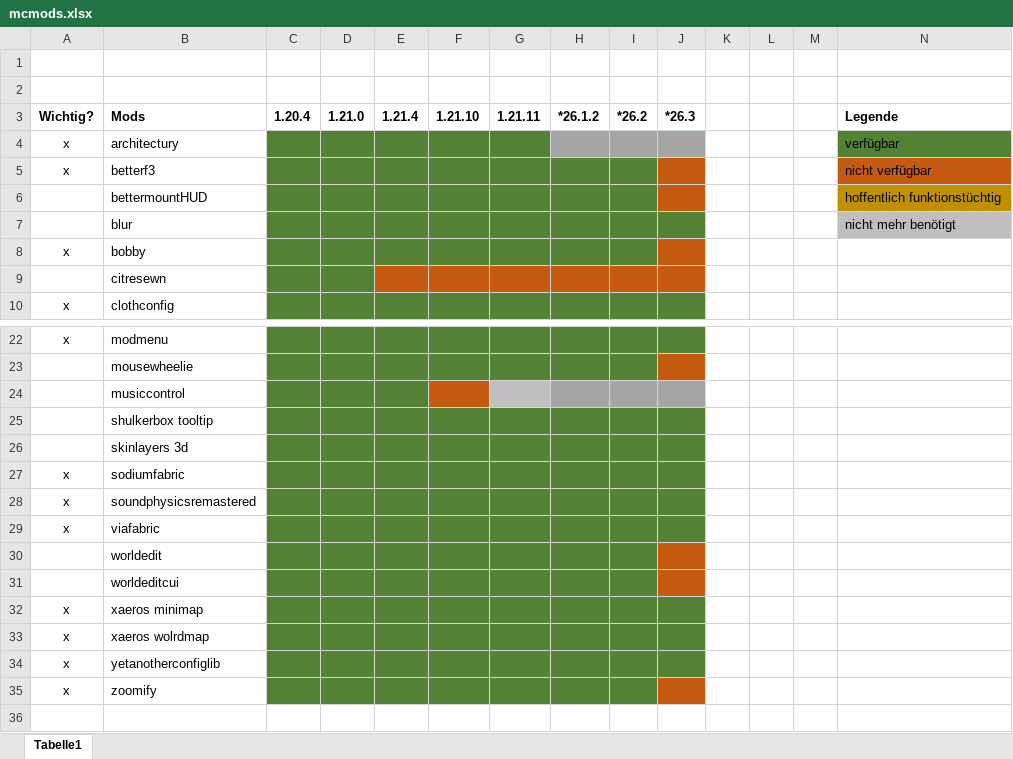
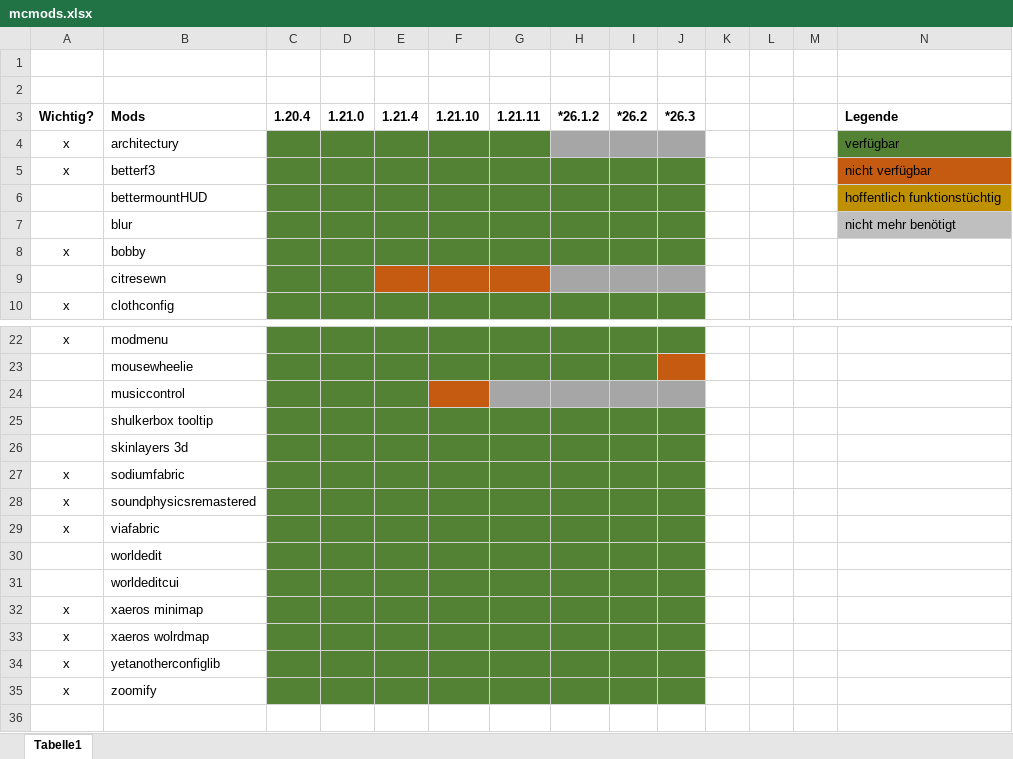
Before and after one commit to klingenprinz/MC-Mods, an Excel workbook: mcmods.xlsx, sheet Tabelle1, drawn as a sheet; only a part is shown, gaps mark what is left out; values as stored, in another font and other column widths than the file's, no borders; the diff names each change by its address in the sheet, - before the commit and + after, or states it on an @@ line.

```diff
--- a/mcmods.xlsx (sheet Tabelle1)
+++ b/mcmods.xlsx (sheet Tabelle1)
-J5:J6 fill: #C55A11
+J5:J6 fill: #548235
-J8 fill: #C55A11
+J8 fill: #548235
-H9:J9 fill: #C55A11
+H9:J9 fill: #A6A6A6
-G24 fill: #BFBFBF
+G24 fill: #A6A6A6
-J30:J31 fill: #C55A11
+J30:J31 fill: #548235
-J35 fill: #C55A11
+J35 fill: #548235
```
Also changed, not shown: 6 other files.
